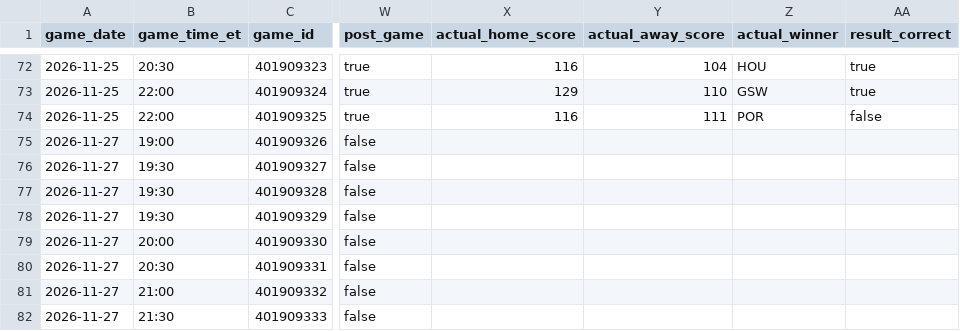
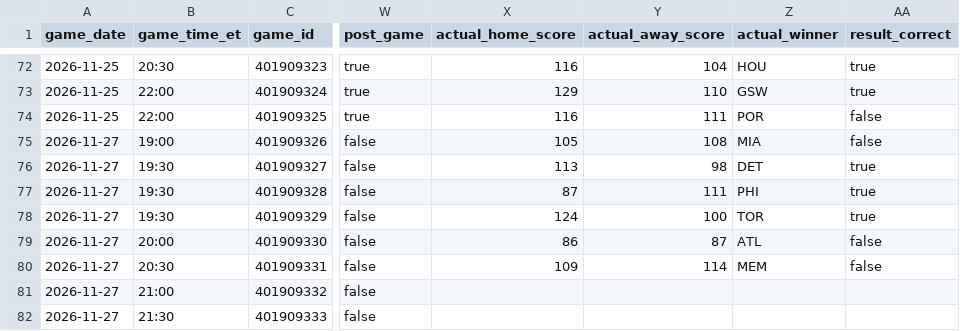
Before and after one commit to ns2148634/NBA, a CSV file: data/history_log.csv, drawn as a sheet; only a part is shown, gaps mark what is left out; the diff covers the shown part only; the diff names each change by its address in the sheet, - before the commit and + after, or states it on an @@ line.

```diff
--- a/data/history_log.csv
+++ b/data/history_log.csv
-X75 (actual_home_score): (empty)
+X75 (actual_home_score): 105
-Y75 (actual_away_score): (empty)
+Y75 (actual_away_score): 108
-Z75 (actual_winner): (empty)
+Z75 (actual_winner): MIA
-AA75 (result_correct): (empty)
+AA75 (result_correct): false
-X76 (actual_home_score): (empty)
+X76 (actual_home_score): 113
-Y76 (actual_away_score): (empty)
+Y76 (actual_away_score): 98
-Z76 (actual_winner): (empty)
+Z76 (actual_winner): DET
-AA76:AA78 (result_correct): (empty)
+AA76:AA78 (result_correct): true
-X77 (actual_home_score): (empty)
+X77 (actual_home_score): 87
-Y77 (actual_away_score): (empty)
+Y77 (actual_away_score): 111
-Z77 (actual_winner): (empty)
+Z77 (actual_winner): PHI
-X78 (actual_home_score): (empty)
+X78 (actual_home_score): 124
-Y78 (actual_away_score): (empty)
+Y78 (actual_away_score): 100
-Z78 (actual_winner): (empty)
+Z78 (actual_winner): TOR
-X79 (actual_home_score): (empty)
+X79 (actual_home_score): 86
-Y79 (actual_away_score): (empty)
+Y79 (actual_away_score): 87
-Z79 (actual_winner): (empty)
+Z79 (actual_winner): ATL
-AA79:AA80 (result_correct): (empty)
+AA79:AA80 (result_correct): false
-X80 (actual_home_score): (empty)
+X80 (actual_home_score): 109
-Y80 (actual_away_score): (empty)
+Y80 (actual_away_score): 114
-Z80 (actual_winner): (empty)
+Z80 (actual_winner): MEM
```
Also changed, not shown: 34 edited cells elsewhere in this file, 3 other files.
